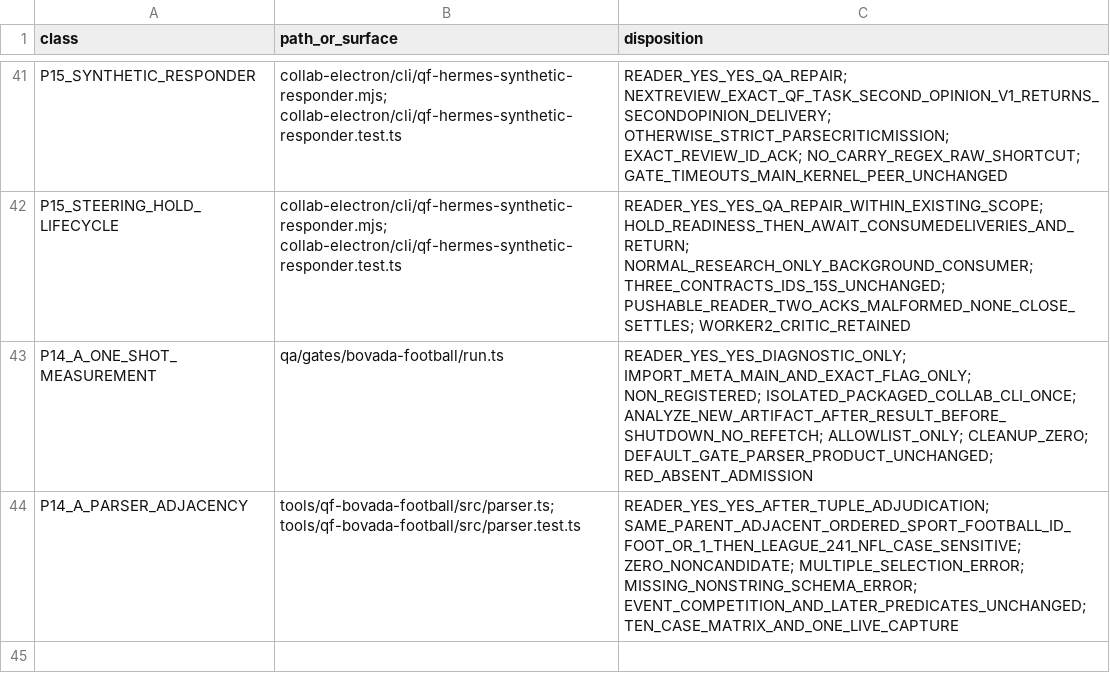
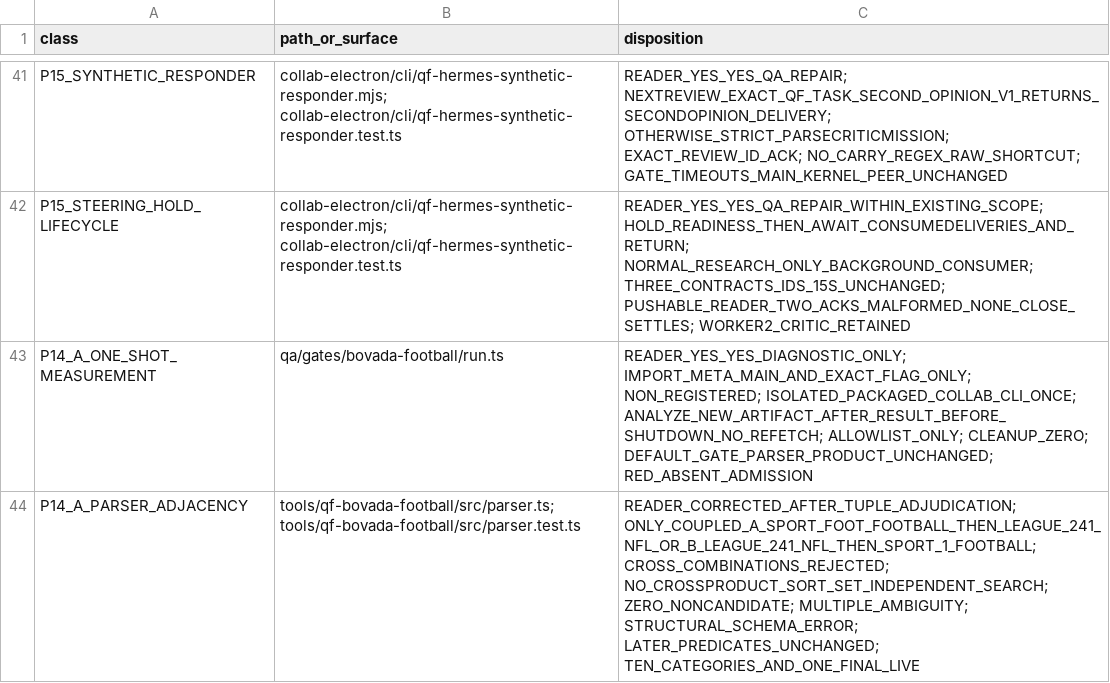
Before and after one commit to SidNig21/QuantFlow-Ontology, a TSV file: docs/orders/evidence/golden-baseline/phase3/PHASE3-SURFACE-MANIFEST.tsv, drawn as a sheet; only a part is shown, gaps mark what is left out.

Commit message:
docs(golden): correct p14-a coupled tuples

```diff
--- a/docs/orders/evidence/golden-baseline/phase3/PHASE3-SURFACE-MANIFEST.tsv
+++ b/docs/orders/evidence/golden-baseline/phase3/PHASE3-SURFACE-MANIFEST.tsv
@@ -43,2 +43,2 @@ P15_STEERING_HOLD_LIFECYCLE	collab-electron/cli/qf-hermes-synthetic-responder.mj
 P14_A_ONE_SHOT_MEASUREMENT	qa/gates/bovada-football/run.ts	READER_YES_YES_DIAGNOSTIC_ONLY; IMPORT_META_MAIN_AND_EXACT_FLAG_ONLY; NON_REGISTERED; ISOLATED_PACKAGED_COLLAB_CLI_ONCE; ANALYZE_NEW_ARTIFACT_AFTER_RESULT_BEFORE_SHUTDOWN_NO_REFETCH; ALLOWLIST_ONLY; CLEANUP_ZERO; DEFAULT_GATE_PARSER_PRODUCT_UNCHANGED; RED_ABSENT_ADMISSION
-P14_A_PARSER_ADJACENCY	tools/qf-bovada-football/src/parser.ts; tools/qf-bovada-football/src/parser.test.ts	READER_YES_YES_AFTER_TUPLE_ADJUDICATION; SAME_PARENT_ADJACENT_ORDERED_SPORT_FOOTBALL_ID_FOOT_OR_1_THEN_LEAGUE_241_NFL_CASE_SENSITIVE; ZERO_NONCANDIDATE; MULTIPLE_SELECTION_ERROR; MISSING_NONSTRING_SCHEMA_ERROR; EVENT_COMPETITION_AND_LATER_PREDICATES_UNCHANGED; TEN_CASE_MATRIX_AND_ONE_LIVE_CAPTURE
+P14_A_PARSER_ADJACENCY	tools/qf-bovada-football/src/parser.ts; tools/qf-bovada-football/src/parser.test.ts	READER_CORRECTED_AFTER_TUPLE_ADJUDICATION; ONLY_COUPLED_A_SPORT_FOOT_FOOTBALL_THEN_LEAGUE_241_NFL_OR_B_LEAGUE_241_NFL_THEN_SPORT_1_FOOTBALL; CROSS_COMBINATIONS_REJECTED; NO_CROSSPRODUCT_SORT_SET_INDEPENDENT_SEARCH; ZERO_NONCANDIDATE; MULTIPLE_AMBIGUITY; STRUCTURAL_SCHEMA_ERROR; LATER_PREDICATES_UNCHANGED; TEN_CATEGORIES_AND_ONE_FINAL_LIVE
```
Also changed, not shown: docs/orders/evidence/golden-baseline/phase3/PHASE3-WINDOWS-TRAVERSAL.tsv, 3 other files.
